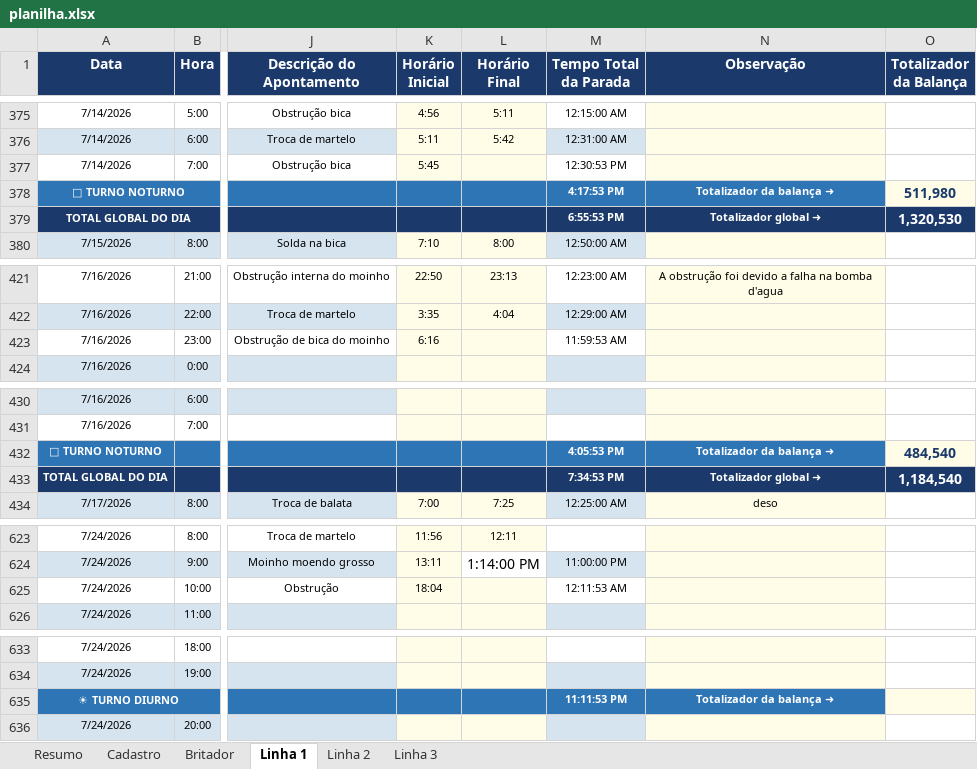
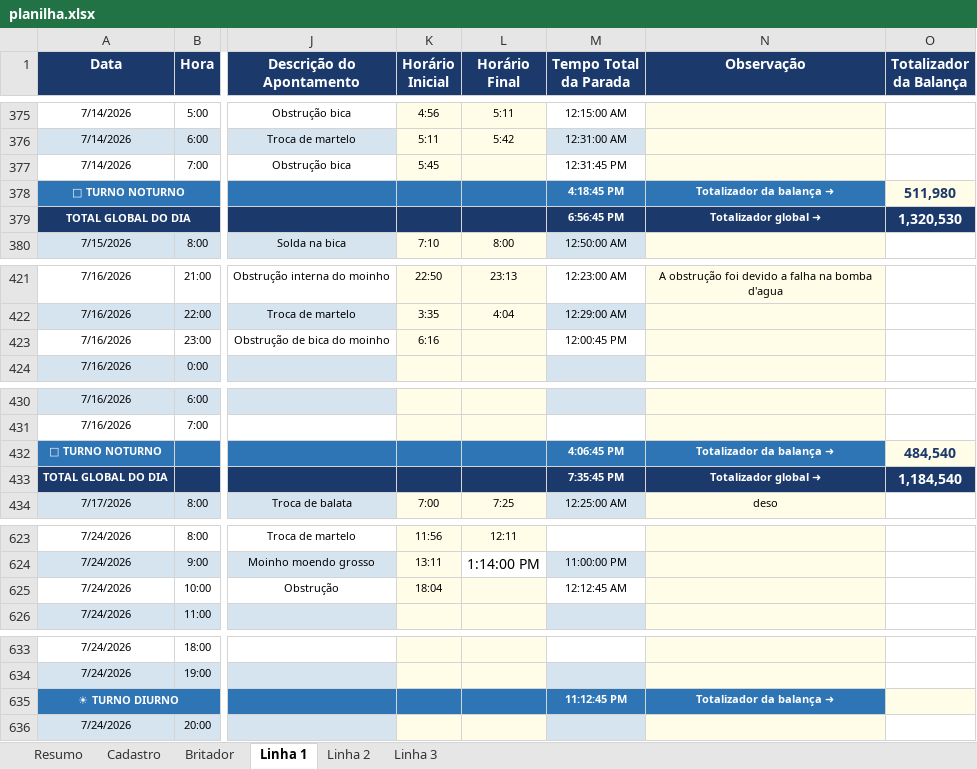
Before and after one commit to Plenz-code/BI-IMPACTANTES-PLANTA, an Excel workbook: planilha.xlsx, sheet Linha 1, drawn as a sheet; only a part is shown, gaps mark what is left out; values as stored, in another font and other column widths than the file's, no borders; the diff covers the shown part only; the diff names each change by its address in the sheet, - before the commit and + after, or states it on an @@ line.

```diff
--- a/planilha.xlsx (sheet Linha 1)
+++ b/planilha.xlsx (sheet Linha 1)
-M377 (Tempo Total da Parada): 12:30:53 PM
+M377 (Tempo Total da Parada): 12:31:45 PM
-M378 (Tempo Total da Parada): 4:17:53 PM
+M378 (Tempo Total da Parada): 4:18:45 PM
-M379 (Tempo Total da Parada): 6:55:53 PM
+M379 (Tempo Total da Parada): 6:56:45 PM
-M423 (Tempo Total da Parada): 11:59:53 AM
+M423 (Tempo Total da Parada): 12:00:45 PM
-M432 (Tempo Total da Parada): 4:05:53 PM
+M432 (Tempo Total da Parada): 4:06:45 PM
-M433 (Tempo Total da Parada): 7:34:53 PM
+M433 (Tempo Total da Parada): 7:35:45 PM
-M625 (Tempo Total da Parada): 12:11:53 AM
+M625 (Tempo Total da Parada): 12:12:45 AM
-M635 (Tempo Total da Parada): 11:11:53 PM
+M635 (Tempo Total da Parada): 11:12:45 PM
```
Also changed, not shown: 1 edited cell elsewhere in this sheet, sheet Linha 3.
